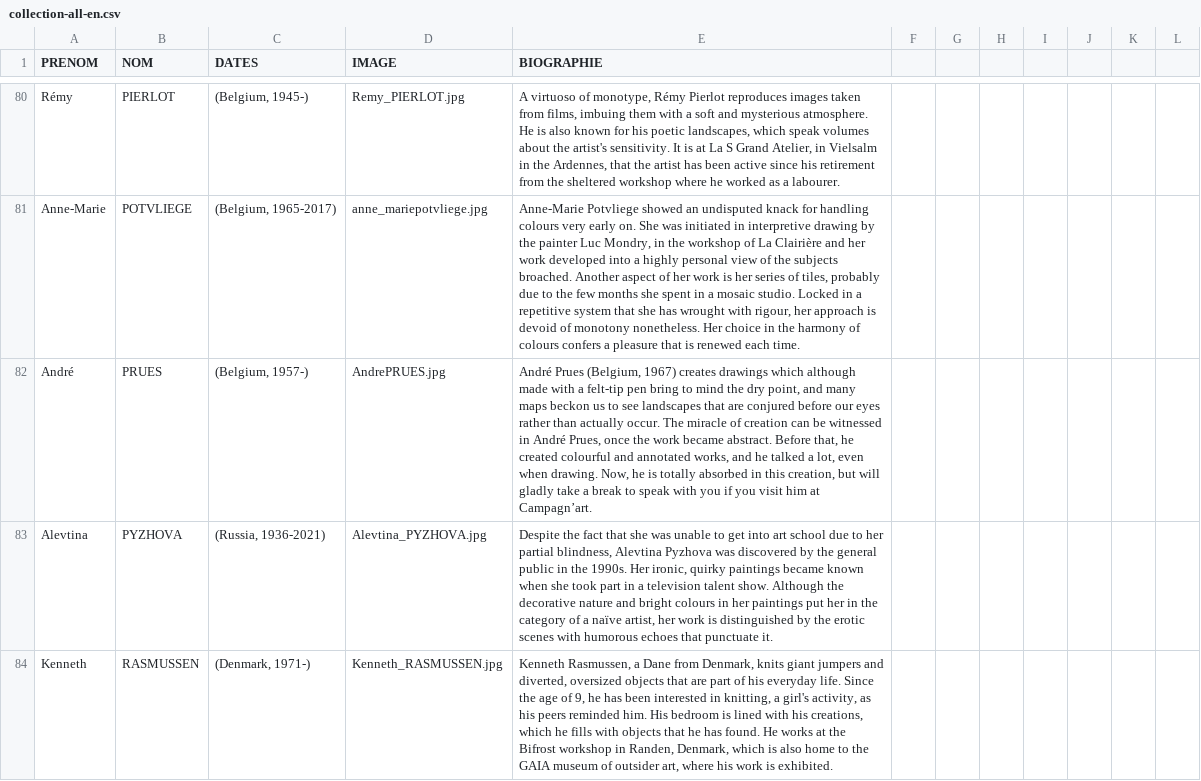
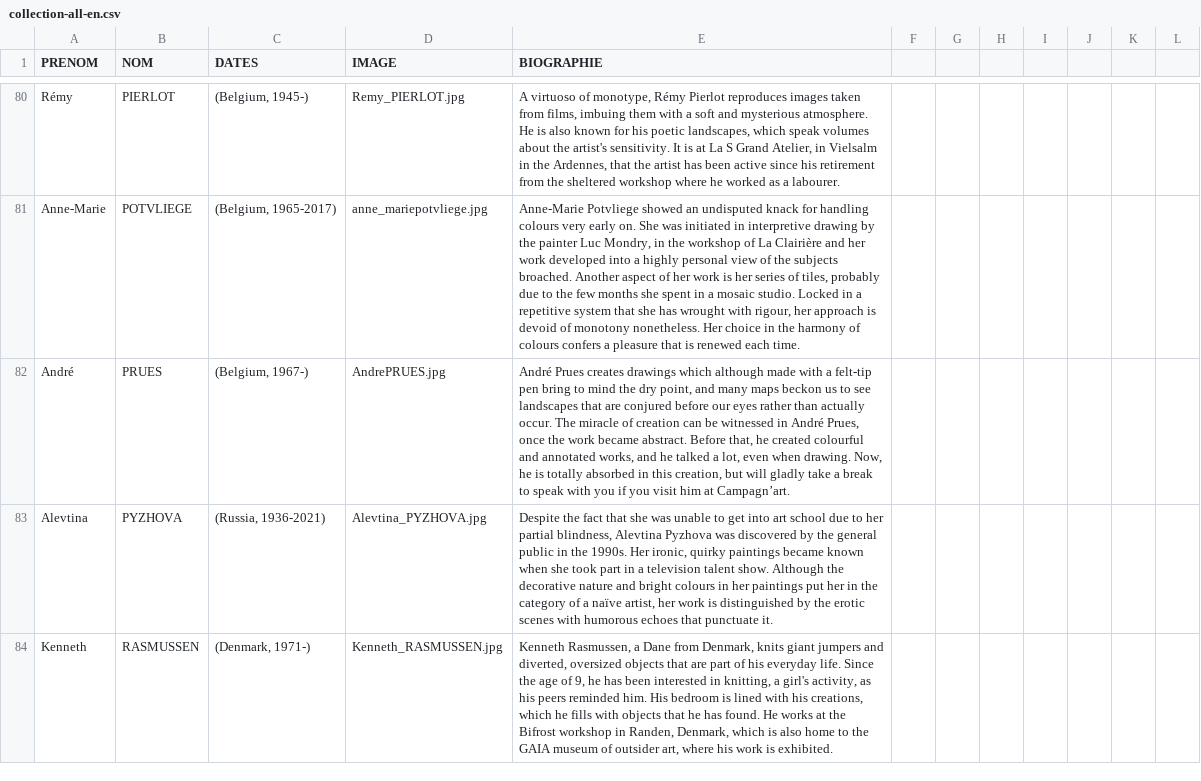
Before and after one commit to communicationartetmarges/art-et-marges, a CSV file: templates/collection-all-en.csv, drawn as a sheet; only a part is shown, gaps mark what is left out; the diff names each change by its address in the sheet, - before the commit and + after, or states it on an @@ line.

Commit message:
Update collection-all-en.csv

```diff
--- a/templates/collection-all-en.csv
+++ b/templates/collection-all-en.csv
-C82 (DATES): (Belgium, 1957-)
+C82 (DATES): (Belgium, 1967-)
-E82 (BIOGRAPHIE): André Prues (Belgium, 1967) creates drawings…
+E82 (BIOGRAPHIE): André Prues creates drawings…
```
